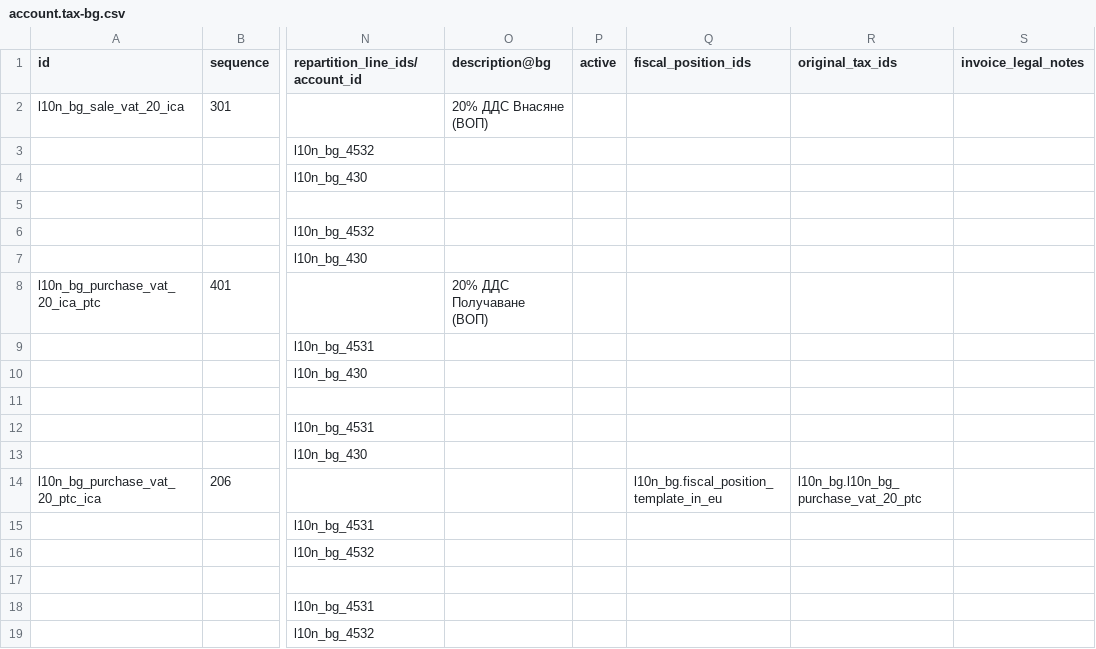
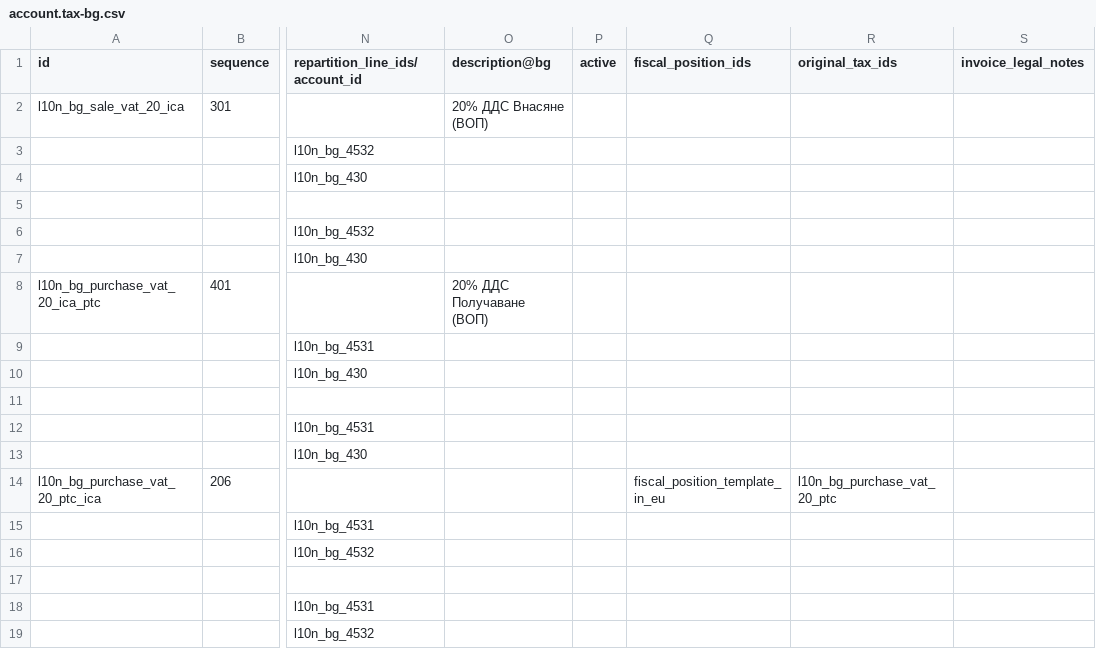
Before and after one commit to rosenvladimirov/l10n-bulgaria, a CSV file: l10n_bg_config/data/template/account.tax-bg.csv, drawn as a sheet; only a part is shown, gaps mark what is left out; the diff names each change by its address in the sheet, - before the commit and + after, or states it on an @@ line.

Commit message:
Fix CSV formatting and adjust fiscal position references in BG tax template

```diff
--- a/l10n_bg_config/data/template/account.tax-bg.csv
+++ b/l10n_bg_config/data/template/account.tax-bg.csv
-Q14 (fiscal_position_ids): l10n_bg.fiscal_position_template_in_eu
+Q14 (fiscal_position_ids): fiscal_position_template_in_eu
-R14 (original_tax_ids): l10n_bg.l10n_bg_purchase_vat_20_ptc
+R14 (original_tax_ids): l10n_bg_purchase_vat_20_ptc
```
